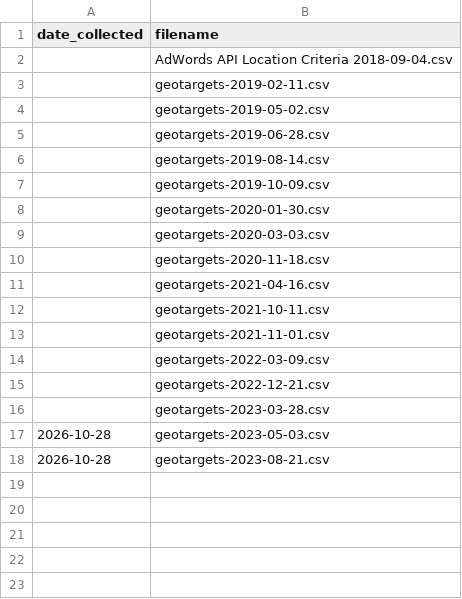
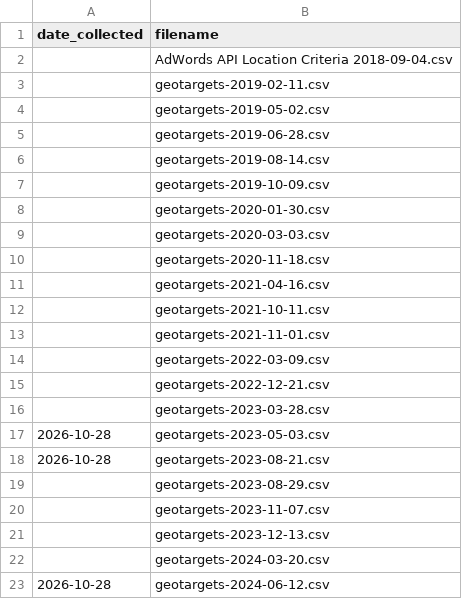
Before and after one commit to gitronald/WebSearcher, a CSV file: data/locations/ledger.csv, drawn as a sheet; the diff names each change by its address in the sheet, - before the commit and + after, or states it on an @@ line.

Commit message:
update locations: geotargets-2024-06-12

```diff
--- a/data/locations/ledger.csv
+++ b/data/locations/ledger.csv
+row 19:  | geotargets-2023-08-29.csv
+row 20:  | geotargets-2023-11-07.csv
+row 21:  | geotargets-2023-12-13.csv
+row 22:  | geotargets-2024-03-20.csv
+row 23: 2026-10-28 | geotargets-2024-06-12.csv
```
Also changed, not shown: 1 other file.
